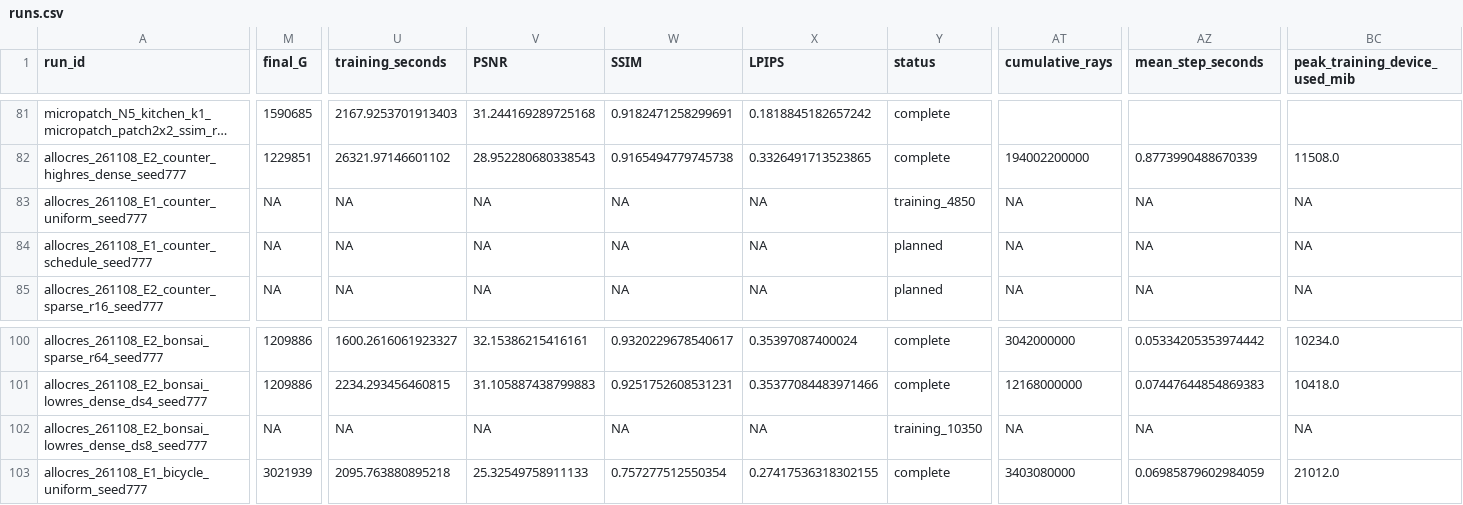
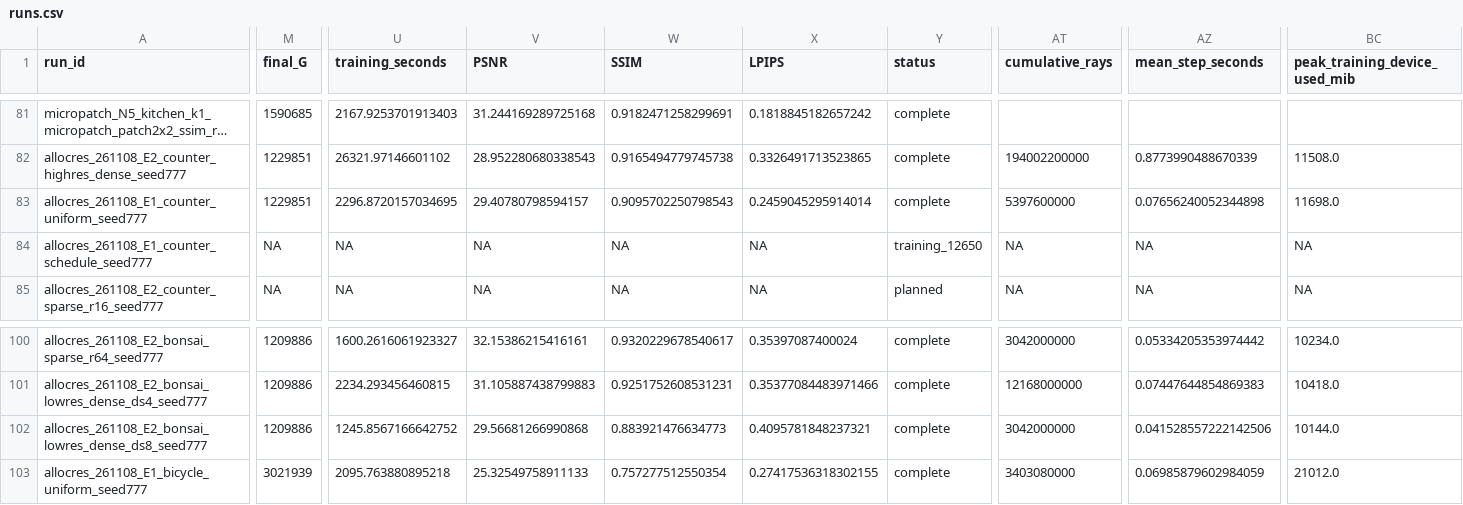
Before and after one commit to usnij/Research_repo, a CSV file: report/cvpr2027/runs.csv, drawn as a sheet; only a part is shown, gaps mark what is left out; long unchanged cells end in …; the diff covers the shown part only; the diff names each change by its address in the sheet, - before the commit and + after, or states it on an @@ line.

```diff
--- a/report/cvpr2027/runs.csv
+++ b/report/cvpr2027/runs.csv
-M83 (final_G): NA
+M83 (final_G): 1229851
-U83 (training_seconds): NA
+U83 (training_seconds): 2296.8720157034695
-V83 (PSNR): NA
+V83 (PSNR): 29.40780798594157
-W83 (SSIM): NA
+W83 (SSIM): 0.9095702250798543
-X83 (LPIPS): NA
+X83 (LPIPS): 0.2459045295914014
-Y83 (status): training_4850
+Y83 (status): complete
-AT83 (cumulative_rays): NA
+AT83 (cumulative_rays): 5397600000
-AZ83 (mean_step_seconds): NA
+AZ83 (mean_step_seconds): 0.07656240052344898
-BC83 (peak_training_device_used_mib): NA
+BC83 (peak_training_device_used_mib): 11698.0
-Y84 (status): planned
+Y84 (status): training_12650
-M102 (final_G): NA
+M102 (final_G): 1209886
-U102 (training_seconds): NA
+U102 (training_seconds): 1245.8567166642752
-V102 (PSNR): NA
+V102 (PSNR): 29.56681266990868
-W102 (SSIM): NA
+W102 (SSIM): 0.883921476634773
-X102 (LPIPS): NA
+X102 (LPIPS): 0.4095781848237321
-Y102 (status): training_10350
+Y102 (status): complete
-AT102 (cumulative_rays): NA
+AT102 (cumulative_rays): 3042000000
-AZ102 (mean_step_seconds): NA
+AZ102 (mean_step_seconds): 0.041528557222142506
-BC102 (peak_training_device_used_mib): NA
+BC102 (peak_training_device_used_mib): 10144.0
```
Also changed, not shown: 10 edited cells elsewhere in this file, report/cvpr2027/curves.csv, 5 other files.
